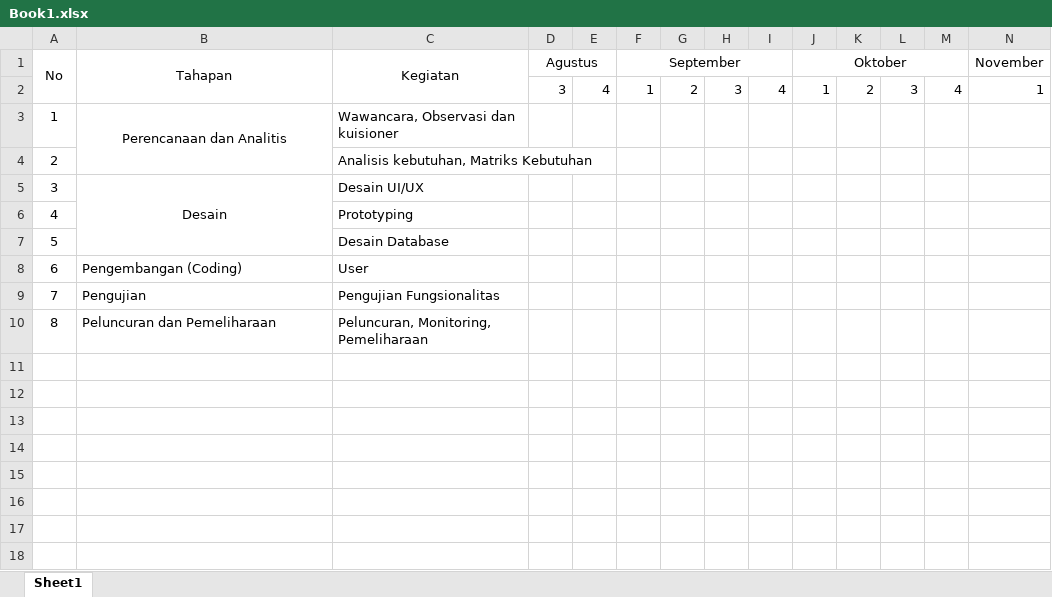
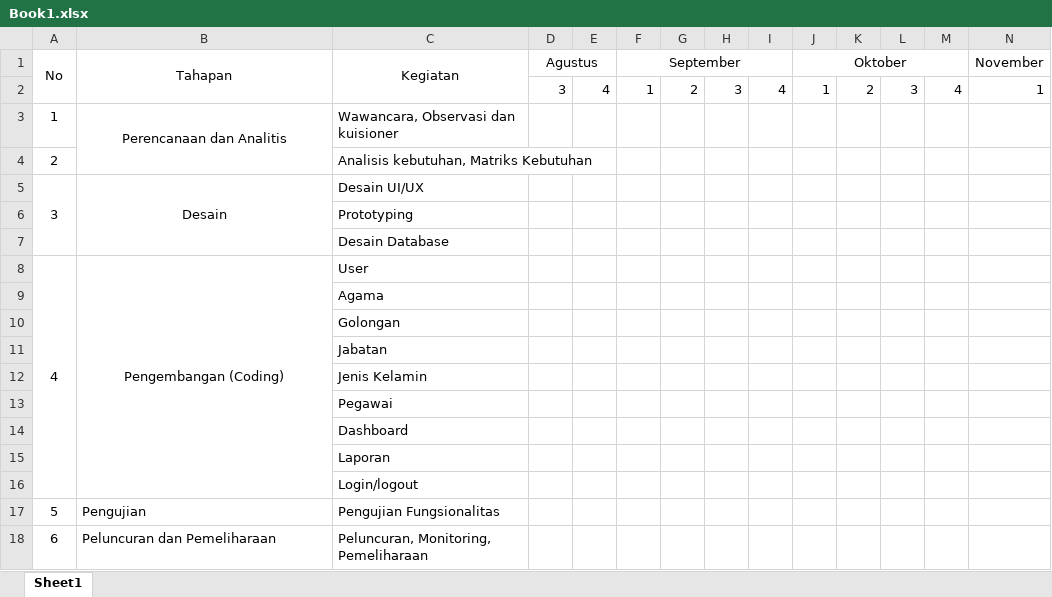
Before and after one commit to levikode/pegawaidata, an Excel workbook: Book1.xlsx, sheet Sheet1, drawn as a sheet; only a part is shown; values as stored, in another font and other column widths than the file's, no borders; rows hold the shown columns only; the diff names each change by its address in the sheet, - before the commit and + after, or states it on an @@ line.

```diff
--- a/Book1.xlsx (sheet Sheet1)
+++ b/Book1.xlsx (sheet Sheet1)
+A5:A7 merged
@@ column A (No) renumbered from row 6 down @@
+A8:A16 merged
-B8 alignment: left
+B8 alignment: center
+B8:B16 merged
+row 9:  |  | Agama
+row 10:  |  | Golongan
+row 11:  |  | Jabatan
+row 12:  |  | Jenis Kelamin
+row 13:  |  | Pegawai
+row 14:  |  | Dashboard
+row 15:  |  | Laporan
+row 16:  |  | Login/logout
```
Also changed, not shown: 22 other files.
